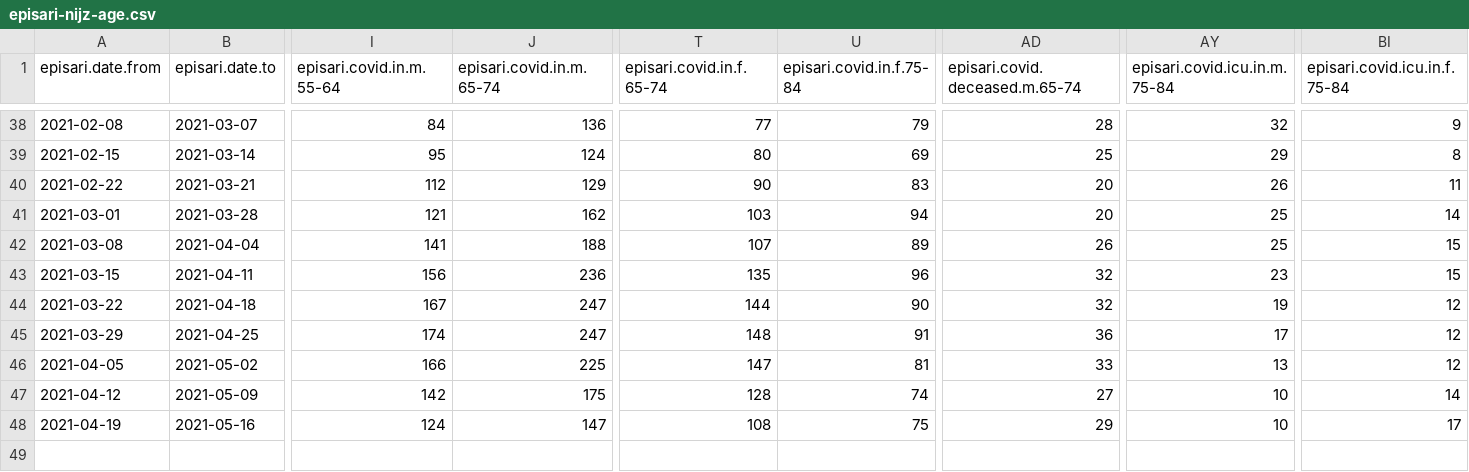
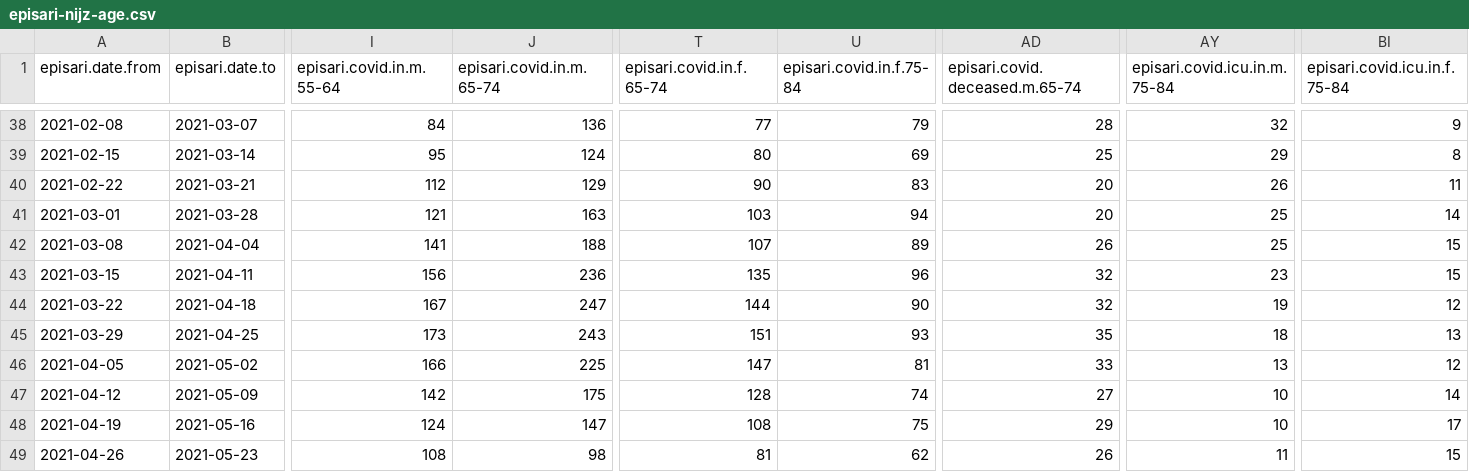
Before and after one commit to sledilnik/episari_nijz, a CSV file: episari-nijz-age.csv, drawn as a sheet; only a part is shown, gaps mark what is left out; rows hold the shown columns only; the diff names each change by its address in the sheet, - before the commit and + after, or states it on an @@ line.

```diff
--- a/episari-nijz-age.csv
+++ b/episari-nijz-age.csv
-J41 (episari.covid.in.m.65-74): 162
+J41 (episari.covid.in.m.65-74): 163
-I45 (episari.covid.in.m.55-64): 174
+I45 (episari.covid.in.m.55-64): 173
-J45 (episari.covid.in.m.65-74): 247
+J45 (episari.covid.in.m.65-74): 243
-T45 (episari.covid.in.f.65-74): 148
+T45 (episari.covid.in.f.65-74): 151
-U45 (episari.covid.in.f.75-84): 91
+U45 (episari.covid.in.f.75-84): 93
-AD45 (episari.covid.deceased.m.65-74): 36
+AD45 (episari.covid.deceased.m.65-74): 35
-AY45 (episari.covid.icu.in.m.75-84): 17
+AY45 (episari.covid.icu.in.m.75-84): 18
-BI45 (episari.covid.icu.in.f.75-84): 12
+BI45 (episari.covid.icu.in.f.75-84): 13
+row 49: 2021-04-26 | 2021-05-23 | 108 | 98 | 81 | 62 | 26 | 11 | 15
```
Also changed, not shown: episari-nijz-weekly.csv.
